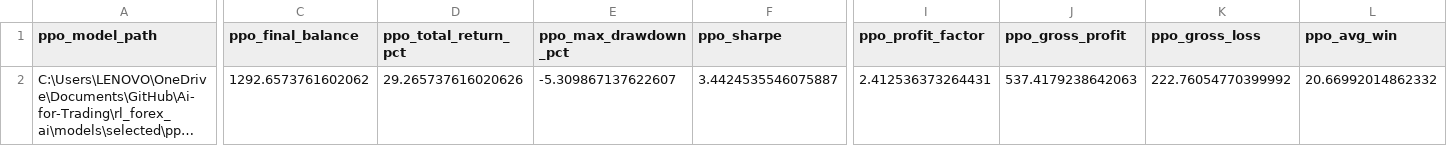
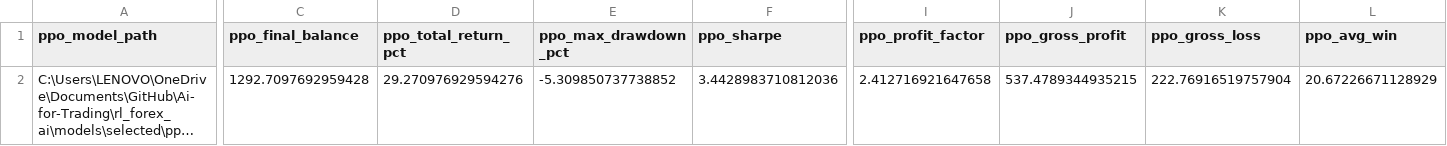
Before and after one commit to Freirehnn23/Ai-for-Trading, a CSV file: rl_forex_ai/visualize/backtest_report/summary_report.csv, drawn as a sheet; only a part is shown, gaps mark what is left out; long unchanged cells end in …; the diff covers the shown part only; the diff names each change by its address in the sheet, - before the commit and + after, or states it on an @@ line.

```diff
--- a/rl_forex_ai/visualize/backtest_report/summary_report.csv
+++ b/rl_forex_ai/visualize/backtest_report/summary_report.csv
-C2 (ppo_final_balance): 1292.6573761602062
+C2 (ppo_final_balance): 1292.7097692959428
-D2 (ppo_total_return_pct): 29.265737616020626
+D2 (ppo_total_return_pct): 29.270976929594276
-E2 (ppo_max_drawdown_pct): -5.309867137622607
+E2 (ppo_max_drawdown_pct): -5.309850737738852
-F2 (ppo_sharpe): 3.4424535546075887
+F2 (ppo_sharpe): 3.4428983710812036
-I2 (ppo_profit_factor): 2.412536373264431
+I2 (ppo_profit_factor): 2.412716921647658
-J2 (ppo_gross_profit): 537.4179238642063
+J2 (ppo_gross_profit): 537.4789344935215
-K2 (ppo_gross_loss): 222.76054770399992
+K2 (ppo_gross_loss): 222.76916519757904
-L2 (ppo_avg_win): 20.66992014862332
+L2 (ppo_avg_win): 20.67226671128929
```
Also changed, not shown: 4 edited cells elsewhere in this file, rl_forex_ai/visualize/backtest_report/step_logs.csv, rl_forex_ai/visualize/backtest_report/trade_logs.csv, 1 other file.
